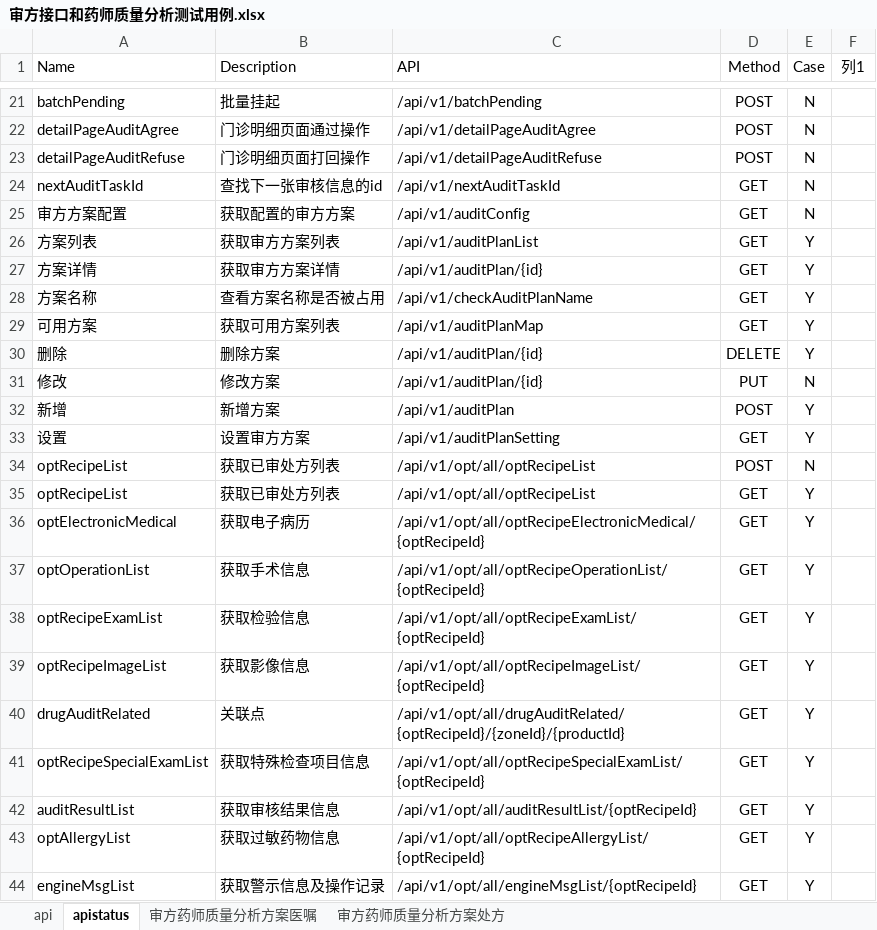
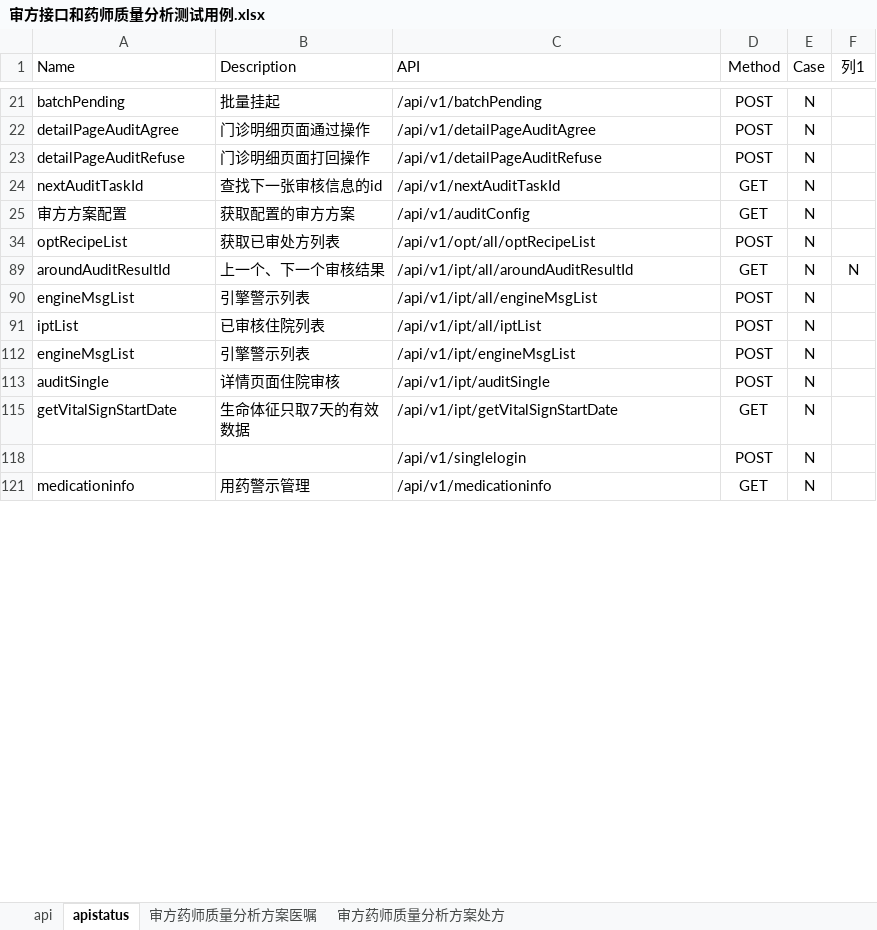
Before and after one commit to miaogougou/sf_test_testng, an Excel workbook: doc/审方接口和药师质量分析测试用例.xlsx, sheet apistatus, drawn as a sheet; only a part is shown, gaps mark what is left out; the shorter side is filled out with more unchanged rows; values as stored, in another font and other column widths than the file's, no borders; conditional formats and table styles not drawn; the diff covers the shown part only; the diff names each change by its address in the sheet, - before the commit and + after, or states it on an @@ line.

```diff
--- a/doc/审方接口和药师质量分析测试用例.xlsx (sheet apistatus)
+++ b/doc/审方接口和药师质量分析测试用例.xlsx (sheet apistatus)
@@ row 26 hidden: 方案列表 | 获取审方方案列表 | /api/v1/auditPlanList | GET | Y @@
@@ row 27 hidden: 方案详情 | 获取审方方案详情 | /api/v1/auditPlan/{id} | GET | Y @@
@@ row 28 hidden: 方案名称 | 查看方案名称是否被占用 | /api/v1/checkAuditPlanName | GET | Y @@
@@ row 29 hidden: 可用方案 | 获取可用方案列表 | /api/v1/auditPlanMap | GET | Y @@
@@ row 30 hidden: 删除 | 删除方案 | /api/v1/auditPlan/{id} | DELETE | Y @@
-row 31: 修改 | 修改方案 | /api/v1/auditPlan/{id} | PUT | N
@@ row 32 hidden: 新增 | 新增方案 | /api/v1/auditPlan | POST | Y @@
@@ row 33 hidden: 设置 | 设置审方方案 | /api/v1/auditPlanSetting | GET | Y @@
@@ row 35 hidden: optRecipeList | 获取已审处方列表 | /api/v1/opt/all/optRecipeList | GET | Y @@
@@ row 36 hidden: optElectronicMedical | 获取电子病历 | /api/v1/opt/all/optRecipeElectronicMedical/{optRecipeId} | GET | Y @@
@@ row 37 hidden: optOperationList | 获取手术信息 | /api/v1/opt/all/optRecipeOperationList/{optRecipeId} | GET | Y @@
@@ row 38 hidden: optRecipeExamList | 获取检验信息 | /api/v1/opt/all/optRecipeExamList/{optRecipeId} | GET | Y @@
@@ row 39 hidden: optRecipeImageList | 获取影像信息 | /api/v1/opt/all/optRecipeImageList/{optRecipeId} | GET | Y @@
@@ row 40 hidden: drugAuditRelated | 关联点 | /api/v1/opt/all/drugAuditRelated/{optRecipeId}/{zoneId}/{productId} | GET | Y @@
@@ row 41 hidden: optRecipeSpecialExamList | 获取特殊检查项目信息 | /api/v1/opt/all/optRecipeSpecialExamList/{optRecipeId} | GET | Y @@
@@ row 42 hidden: auditResultList | 获取审核结果信息 | /api/v1/opt/all/auditResultList/{optRecipeId} | GET | Y @@
@@ row 43 hidden: optAllergyList | 获取过敏药物信息 | /api/v1/opt/all/optRecipeAllergyList/{optRecipeId} | GET | Y @@
@@ row 44 hidden: engineMsgList | 获取警示信息及操作记录 | /api/v1/opt/all/engineMsgList/{optRecipeId} | GET | Y @@
```
Also changed, not shown: 9 removed rows, 96 hidden or unhidden rows and 2 edited cells elsewhere in this sheet, hidden cells, 29 other files.
